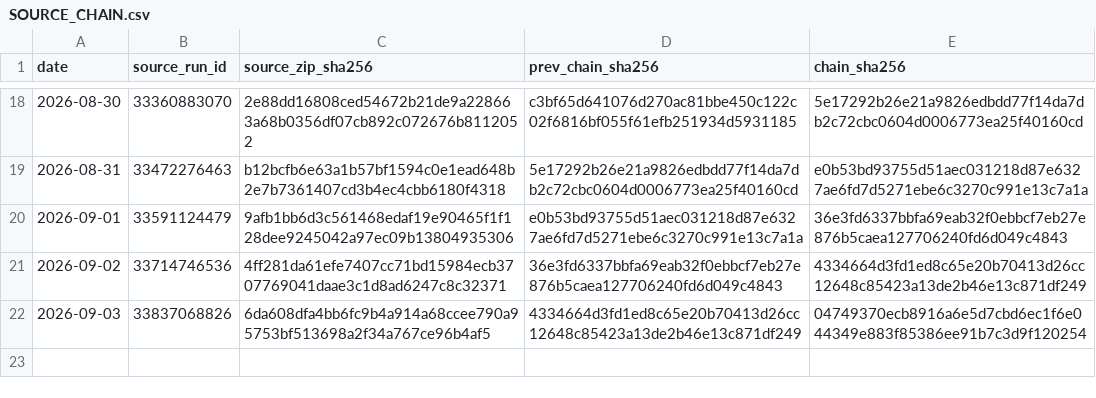
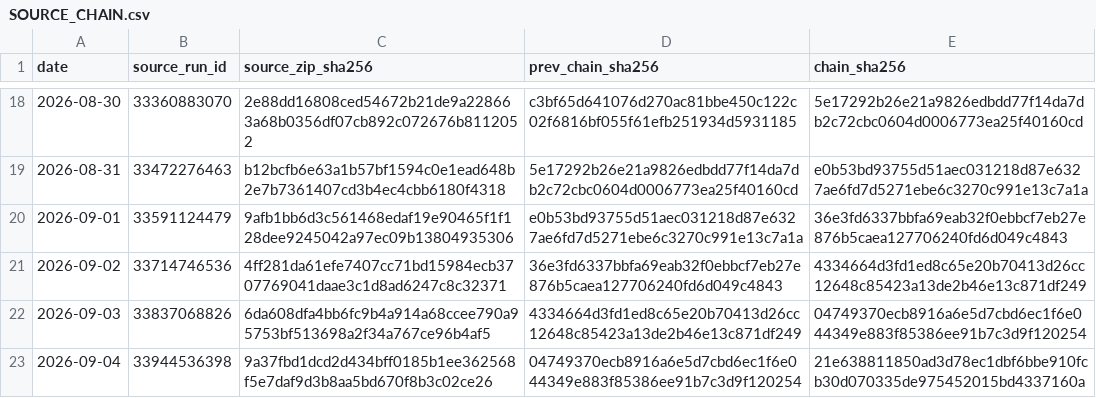
Before and after one commit to vmasardinha-coder/QRDS, a CSV file: runtime/ledgers/delta_paper_monitor/SOURCE_CHAIN.csv, drawn as a sheet; only a part is shown, gaps mark what is left out; the diff names each change by its address in the sheet, - before the commit and + after, or states it on an @@ line.

```diff
--- a/runtime/ledgers/delta_paper_monitor/SOURCE_CHAIN.csv
+++ b/runtime/ledgers/delta_paper_monitor/SOURCE_CHAIN.csv
+row 23: 2026-09-04 | 33944536398 | 9a37fbd1dcd2d434bff0185b1ee362568f5e7daf9d3b8aa5bd670f8b3c02ce26 | 04749370ecb8916a6e5d7cbd6ec1f6e044349e883f85386ee91b7c3d9f120254 | 21e638811850ad3d78ec1dbf6bbe910fcb30d070335de975452015bd4337160a
```
Also changed, not shown: runtime/ledgers/delta_paper_monitor/DAILY_NAV.csv, runtime/ledgers/delta_paper_monitor/POSITIONS_HISTORY.csv, 5 other files.
